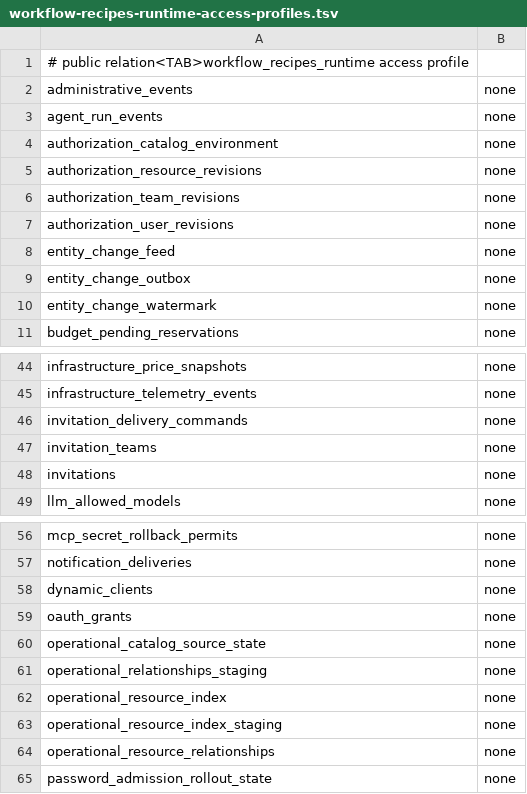
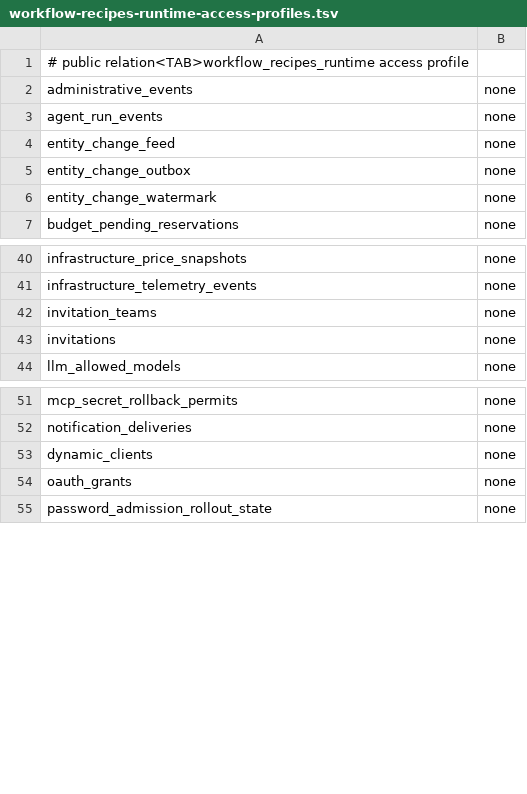
Before and after one commit to evenfire-ai/evenfire, a TSV file: deploy/scripts/workflow-recipes-runtime-access-profiles.tsv, drawn as a sheet; only a part is shown, gaps mark what is left out.

```diff
--- a/deploy/scripts/workflow-recipes-runtime-access-profiles.tsv
+++ b/deploy/scripts/workflow-recipes-runtime-access-profiles.tsv
@@ -3,6 +3,2 @@ administrative_events	none
 agent_run_events	none
-authorization_catalog_environment	none
-authorization_resource_revisions	none
-authorization_team_revisions	none
-authorization_user_revisions	none
 entity_change_feed	none
@@ -45,3 +41,2 @@ infrastructure_price_snapshots	none
 infrastructure_telemetry_events	none
-invitation_delivery_commands	none
 invitation_teams	none
@@ -59,7 +54,2 @@ dynamic_clients	none
 oauth_grants	none
-operational_catalog_source_state	none
-operational_relationships_staging	none
-operational_resource_index	none
-operational_resource_index_staging	none
-operational_resource_relationships	none
 password_admission_rollout_state	none
```
Also changed, not shown: deploy/scripts/control-api-runtime-access-profiles.tsv, 42 other files.
